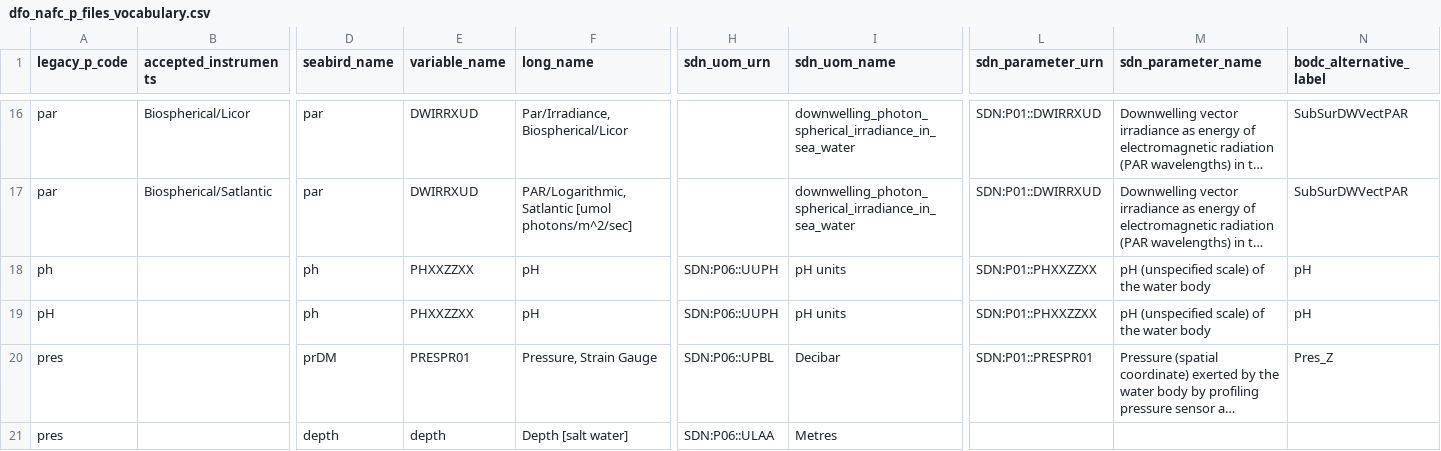
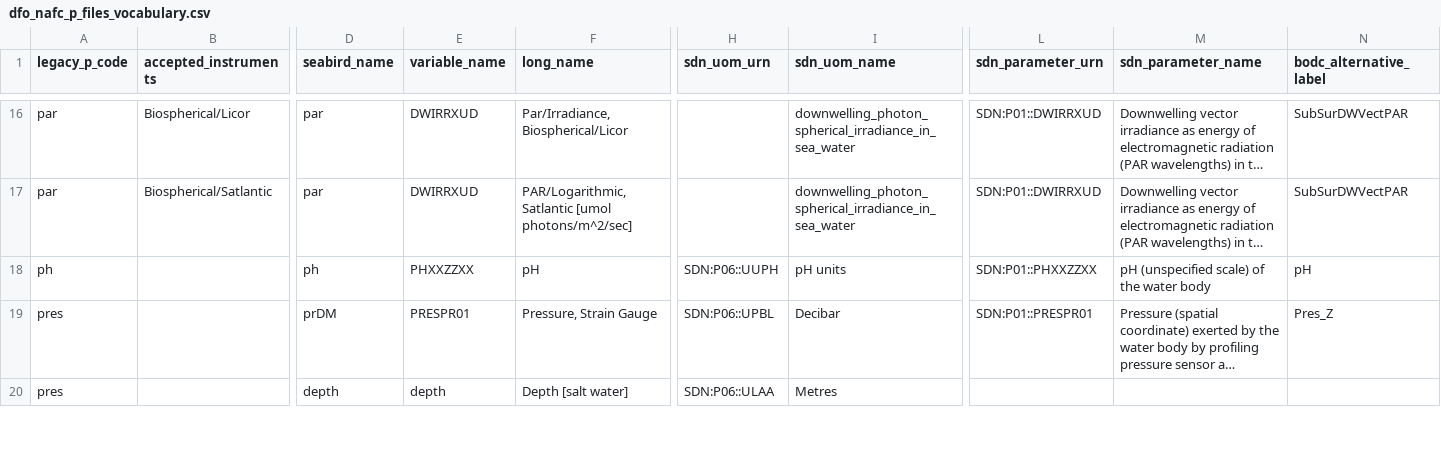
Before and after one commit to cioos-siooc/ocean-data-parser, a CSV file: ocean_data_parser/vocabularies/dfo_nafc_p_files_vocabulary.csv, drawn as a sheet; only a part is shown, gaps mark what is left out; long unchanged cells end in …; rows hold the shown columns only; the diff names each change by its address in the sheet, - before the commit and + after, or states it on an @@ line.

Commit message:
drop dulicated vocabularies

```diff
--- a/ocean_data_parser/vocabularies/dfo_nafc_p_files_vocabulary.csv
+++ b/ocean_data_parser/vocabularies/dfo_nafc_p_files_vocabulary.csv
-row 19: pH |  | ph | PHXXZZXX | pH | SDN:P06::UUPH | pH units | SDN:P01::PHXXZZXX | pH (unspecified scale) of the water body | pH
```
